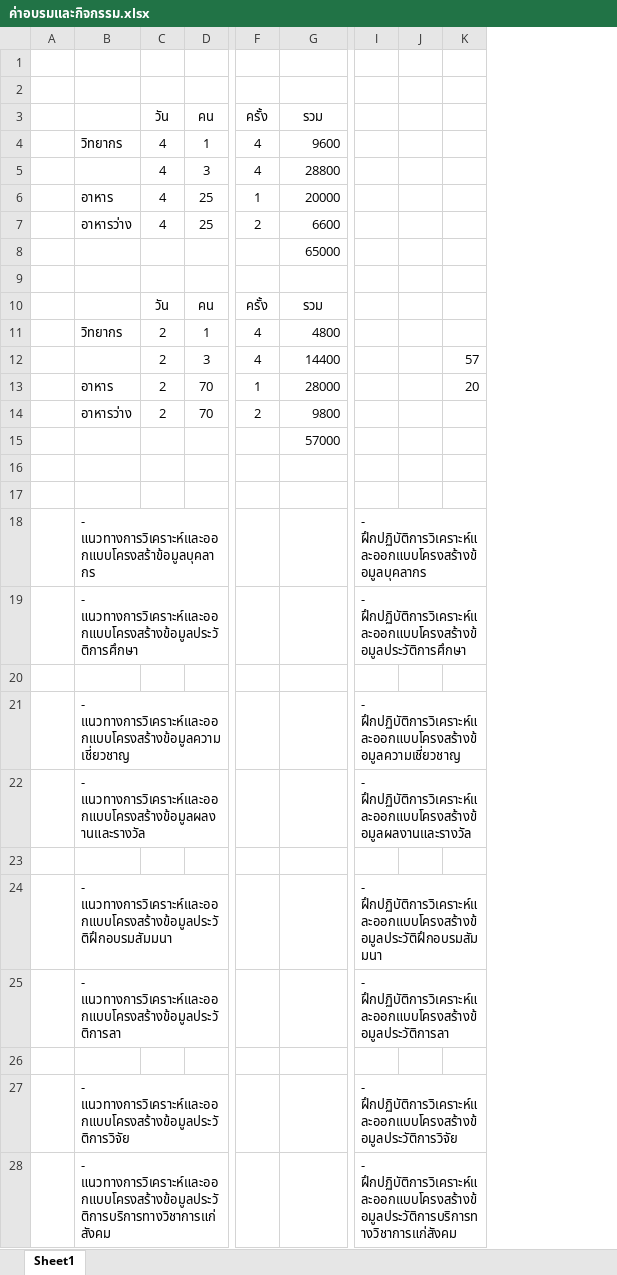
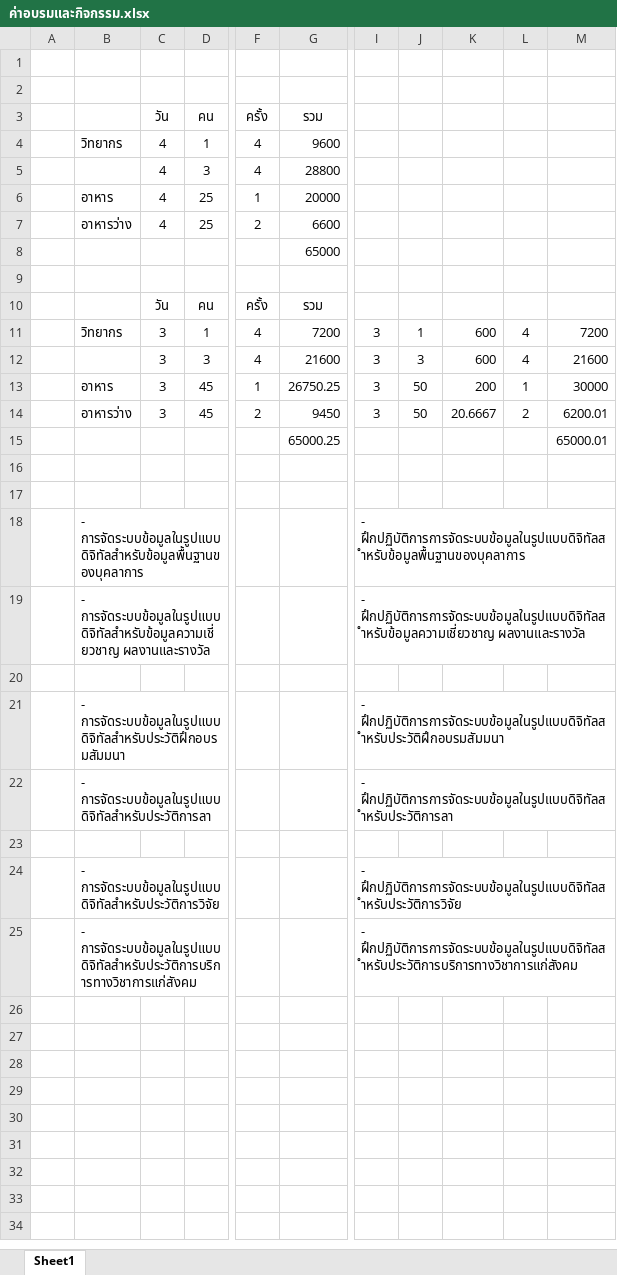
Before and after one commit to phphich/D_Profile, an Excel workbook: ค่าอบรมและกิจกรรม.xlsx, sheet Sheet1, drawn as a sheet; only a part is shown, gaps mark what is left out; values as stored, in another font and other column widths than the file's, no borders; removed rows and columns are numbered as before the commit, all else as after; rows hold the shown columns only; the diff covers the shown part only; the diff names each change by its address in the sheet, - before the commit and + after, or states it on an @@ line.

```diff
--- a/ค่าอบรมและกิจกรรม.xlsx (sheet Sheet1)
+++ b/ค่าอบรมและกิจกรรม.xlsx (sheet Sheet1)
-column I, rows 18-25: - ฝึกปฏิบัติการวิเคราะห์และออกแบบโครงสร้างข้อมูลบุคลากร | - ฝึกปฏิบัติการวิเคราะห์และออกแบบโครงสร้างข้อมูลประวัติการศึกษา |  | - ฝึกปฏิบัติการวิเคราะห์และออกแบบโครงสร้างข้อมูลความเชี่ยวชาญ | - ฝึกปฏิบัติการวิเคราะห์และออกแบบโครงสร้างข้อมูลผลงานและรางวัล |  | - ฝึกปฏิบัติการวิเคราะห์และออกแบบโครงสร้างข้อมูลประวัติฝึกอบรมสัมมนา | - ฝึกปฏิบัติการวิเคราะห์และออกแบบโครงสร้างข้อมูลประวัติการลา
-column J, empty
-column K, row 12: 57
+column I, rows 11-12: 3 | 3; rows 18-25: - ฝึกปฏิบัติการการจัดระบบข้อมูลในรูปแบบดิจิทัลสำหรับข้อมูลพื้นฐานของบุคลาการ | - ฝึกปฏิบัติการการจัดระบบข้อมูลในรูปแบบดิจิทัลสำหรับข้อมูลความเชี่ยวชาญ ผลงานและรางวัล |  | - ฝึกปฏิบัติการการจัดระบบข้อมูลในรูปแบบดิจิทัลสำหรับประวัติฝึกอบรมสัมมนา | - ฝึกปฏิบัติการการจัดระบบข้อมูลในรูปแบบดิจิทัลสำหรับประวัติการลา |  | - ฝึกปฏิบัติการการจัดระบบข้อมูลในรูปแบบดิจิทัลสำหรับประวัติการวิจัย | - ฝึกปฏิบัติการการจัดระบบข้อมูลในรูปแบบดิจิทัลสำหรับประวัติการบริการทางวิชาการแก่สังคม
+column J, rows 11-12: 1 | 3
+column K, rows 11-12: 600 | 600
+column L, rows 11-12: 4 | 4
+column M, rows 11-12: 7200 | 21600; row 15: 65000.01
-C11:C12 (วัน): 2
+C11:C12 (วัน): 3
-G11 (รวม): 4800
+G11 (รวม): 7200
-G12 (รวม): 14400
+G12 (รวม): 21600
-row 13:  | อาหาร | 2 | 70 | 1 | 28000 |  |  | 20
-row 14:  | อาหารว่าง | 2 | 70 | 2 | 9800
+row 13:  | อาหาร | 3 | 45 | 1 | 26750.25 | 3 | 50 | 200 | 1 | 30000
+row 14:  | อาหารว่าง | 3 | 45 | 2 | 9450 | 3 | 50 | 20.6667 | 2 | 6200.01
-G15 (รวม): 57000
+G15 (รวม): 65000.25
-B18: - แนวทางการวิเคราะห์และออกแบบโครงสร้าข้อมูลบุคลากร
+B18: - การจัดระบบข้อมูลในรูปแบบดิจิทัลสำหรับข้อมูลพื้นฐานของบุคลาการ
-B19: - แนวทางการวิเคราะห์และออกแบบโครงสร้างข้อมูลประวัติการศึกษา
+B19: - การจัดระบบข้อมูลในรูปแบบดิจิทัลสำหรับข้อมูลความเชี่ยวชาญ ผลงานและรางวัล
-B21: - แนวทางการวิเคราะห์และออกแบบโครงสร้างข้อมูลความเชี่ยวชาญ
+B21: - การจัดระบบข้อมูลในรูปแบบดิจิทัลสำหรับประวัติฝึกอบรมสัมมนา
-B22: - แนวทางการวิเคราะห์และออกแบบโครงสร้างข้อมูลผลงานและรางวัล
+B22: - การจัดระบบข้อมูลในรูปแบบดิจิทัลสำหรับประวัติการลา
-B24: - แนวทางการวิเคราะห์และออกแบบโครงสร้างข้อมูลประวัติฝึกอบรมสัมมนา
+B24: - การจัดระบบข้อมูลในรูปแบบดิจิทัลสำหรับประวัติการวิจัย
-B25: - แนวทางการวิเคราะห์และออกแบบโครงสร้างข้อมูลประวัติการลา
+B25: - การจัดระบบข้อมูลในรูปแบบดิจิทัลสำหรับประวัติการบริการทางวิชาการแก่สังคม
-row 26: (empty)
-row 27:  | - แนวทางการวิเคราะห์และออกแบบโครงสร้างข้อมูลประวัติการวิจัย |  |  |  |  | - ฝึกปฏิบัติการวิเคราะห์และออกแบบโครงสร้างข้อมูลประวัติการวิจัย
-row 28:  | - แนวทางการวิเคราะห์และออกแบบโครงสร้างข้อมูลประวัติการบริการทางวิชาการแก่สังคม |  |  |  |  | - ฝึกปฏิบัติการวิเคราะห์และออกแบบโครงสร้างข้อมูลประวัติการบริการทางวิชาการแก่สังคม
```
Also changed, not shown: 3 removed rows elsewhere in this sheet, 17 other files.
